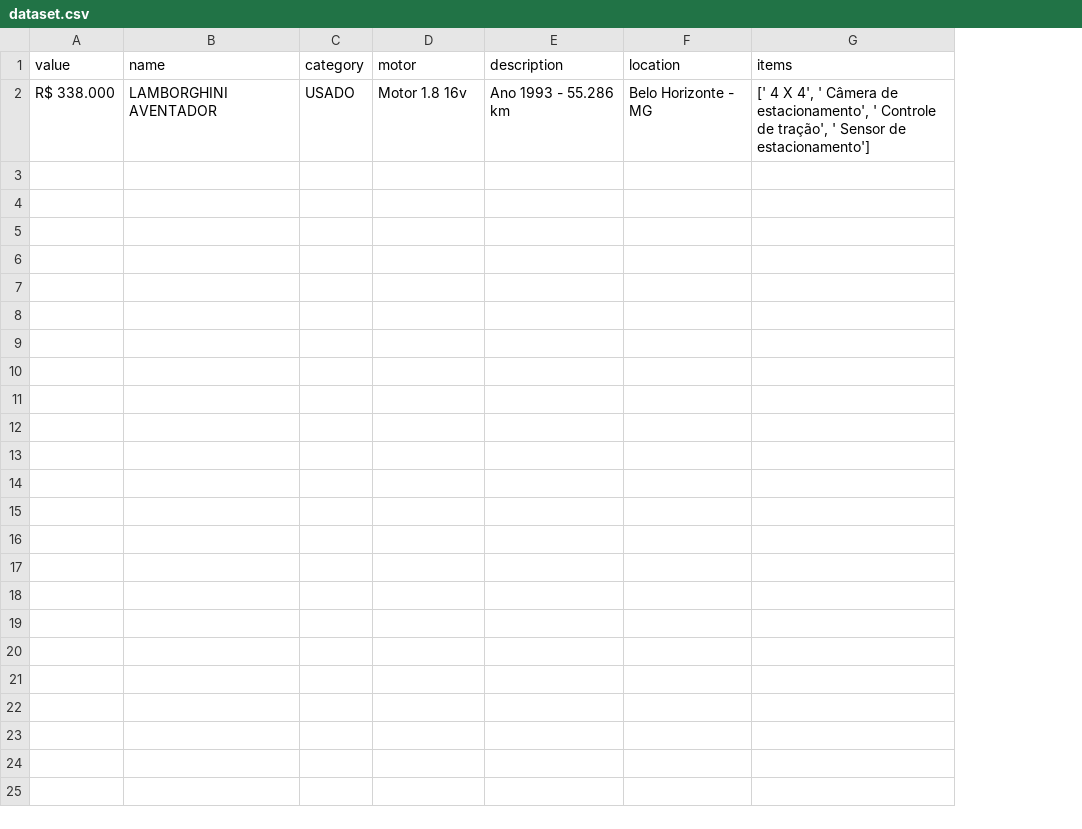
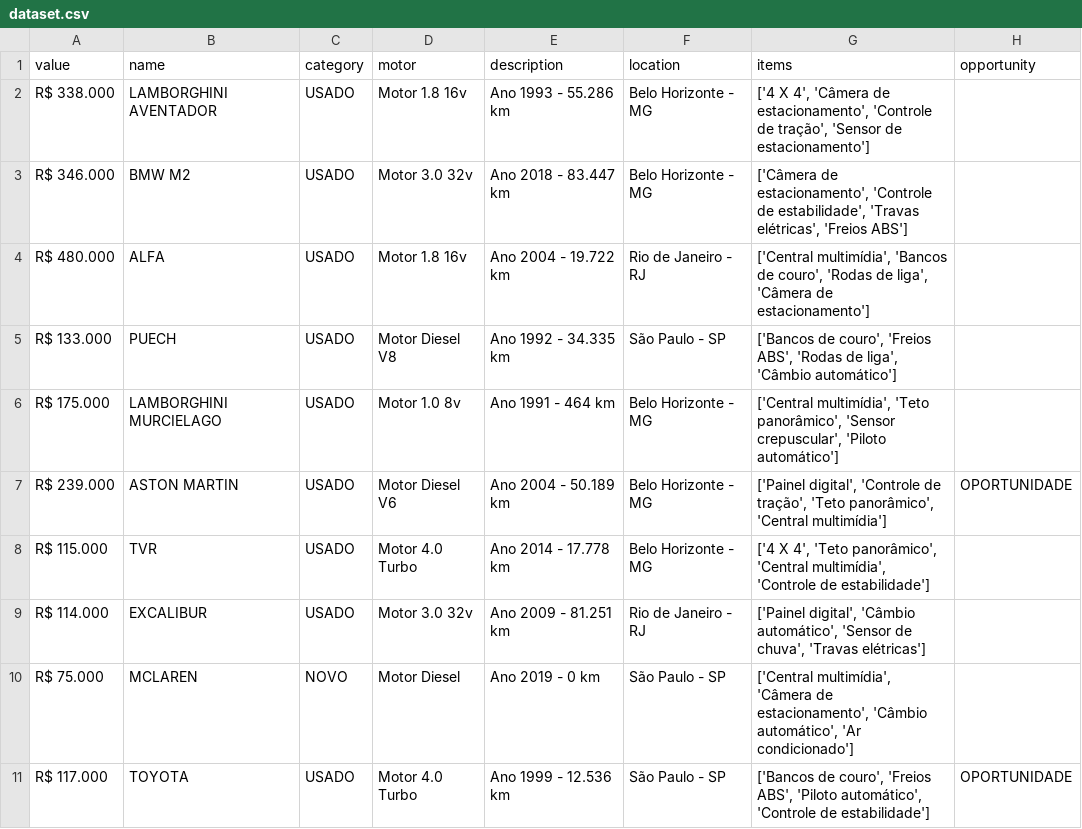
Before and after one commit to pedrosoale/python-para-data-science, a CSV file: 9_scraping_coleta_de_dados_na_web/output/data/dataset.csv, drawn as a sheet; the diff names each change by its address in the sheet, - before the commit and + after, or states it on an @@ line.

```diff
--- a/9_scraping_coleta_de_dados_na_web/output/data/dataset.csv
+++ b/9_scraping_coleta_de_dados_na_web/output/data/dataset.csv
+column H (opportunity), empty
-G2 (items): [' 4 X 4', ' Câmera de estacionamento', ' Controle de tração', ' Sensor de estacionamento']
+G2 (items): ['4 X 4', 'Câmera de estacionamento', 'Controle de tração', 'Sensor de estacionamento']
+row 3: R$ 346.000 | BMW M2 | USADO | Motor 3.0 32v | Ano 2018 - 83.447 km | Belo Horizonte - MG | ['Câmera de estacionamento', 'Controle de estabilidade', 'Travas elétricas', 'Freios ABS']
+row 4: R$ 480.000 | ALFA | USADO | Motor 1.8 16v | Ano 2004 - 19.722 km | Rio de Janeiro - RJ | ['Central multimídia', 'Bancos de couro', 'Rodas de liga', 'Câmera de estacionamento']
+row 5: R$ 133.000 | PUECH | USADO | Motor Diesel V8 | Ano 1992 - 34.335 km | São Paulo - SP | ['Bancos de couro', 'Freios ABS', 'Rodas de liga', 'Câmbio automático']
+row 6: R$ 175.000 | LAMBORGHINI MURCIELAGO | USADO | Motor 1.0 8v | Ano 1991 - 464 km | Belo Horizonte - MG | ['Central multimídia', 'Teto panorâmico', 'Sensor crepuscular', 'Piloto automático']
+row 7: R$ 239.000 | ASTON MARTIN | USADO | Motor Diesel V6 | Ano 2004 - 50.189 km | Belo Horizonte - MG | ['Painel digital', 'Controle de tração', 'Teto panorâmico', 'Central multimídia'] | OPORTUNIDADE
+row 8: R$ 115.000 | TVR | USADO | Motor 4.0 Turbo | Ano 2014 - 17.778 km | Belo Horizonte - MG | ['4 X 4', 'Teto panorâmico', 'Central multimídia', 'Controle de estabilidade']
+row 9: R$ 114.000 | EXCALIBUR | USADO | Motor 3.0 32v | Ano 2009 - 81.251 km | Rio de Janeiro - RJ | ['Painel digital', 'Câmbio automático', 'Sensor de chuva', 'Travas elétricas']
+row 10: R$ 75.000 | MCLAREN | NOVO | Motor Diesel | Ano 2019 - 0 km | São Paulo - SP | ['Central multimídia', 'Câmera de estacionamento', 'Câmbio automático', 'Ar condicionado']
+row 11: R$ 117.000 | TOYOTA | USADO | Motor 4.0 Turbo | Ano 1999 - 12.536 km | São Paulo - SP | ['Bancos de couro', 'Freios ABS', 'Piloto automático', 'Controle de estabilidade'] | OPORTUNIDADE
```
Also changed, not shown: 38 other files.
